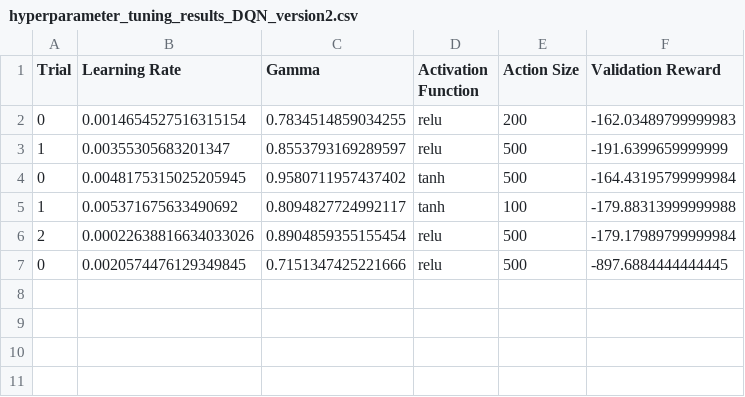
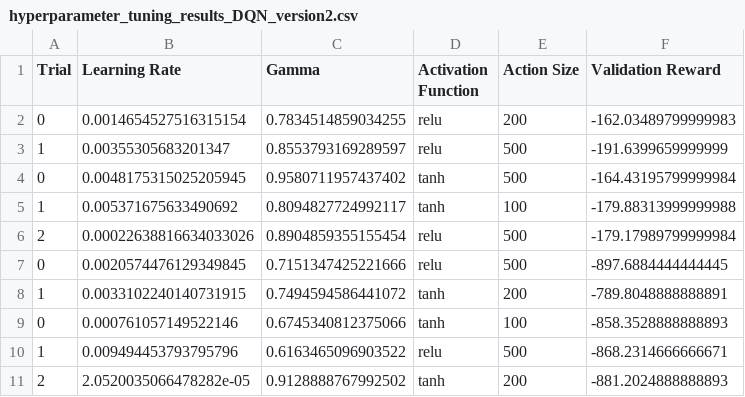
Before and after one commit to MerelFlorian/Deep-Q-Network-Electric-Cars, a CSV file: hyperparameter_tuning_results_DQN_version2.csv, drawn as a sheet.

```diff
--- a/hyperparameter_tuning_results_DQN_version2.csv
+++ b/hyperparameter_tuning_results_DQN_version2.csv
@@ -7 +7,5 @@ Trial,Learning Rate,Gamma,Activation Function,Action Size,Validation Reward
 0,0.0020574476129349845,0.7151347425221666,relu,500,-897.6884444444445
+1,0.0033102240140731915,0.7494594586441072,tanh,200,-789.8048888888891
+0,0.000761057149522146,0.6745340812375066,tanh,100,-858.3528888888893
+1,0.009494453793795796,0.6163465096903522,relu,500,-868.2314666666671
+2,2.0520035066478282e-05,0.9128888767992502,tanh,200,-881.2024888888893
```
Also changed, not shown: 7 other files.
